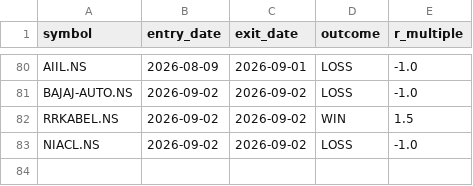
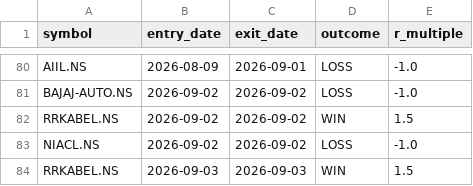
Before and after one commit to jyothsnav2012/trading-data-public, a CSV file: closed_paper_trades.csv, drawn as a sheet; only a part is shown, gaps mark what is left out; the diff names each change by its address in the sheet, - before the commit and + after, or states it on an @@ line.

```diff
--- a/closed_paper_trades.csv
+++ b/closed_paper_trades.csv
+row 84: RRKABEL.NS | 2026-09-03 | 2026-09-03 | WIN | 1.5
```
Also changed, not shown: open_paper_positions.csv, position_sizing_log.csv, 1 other file.
